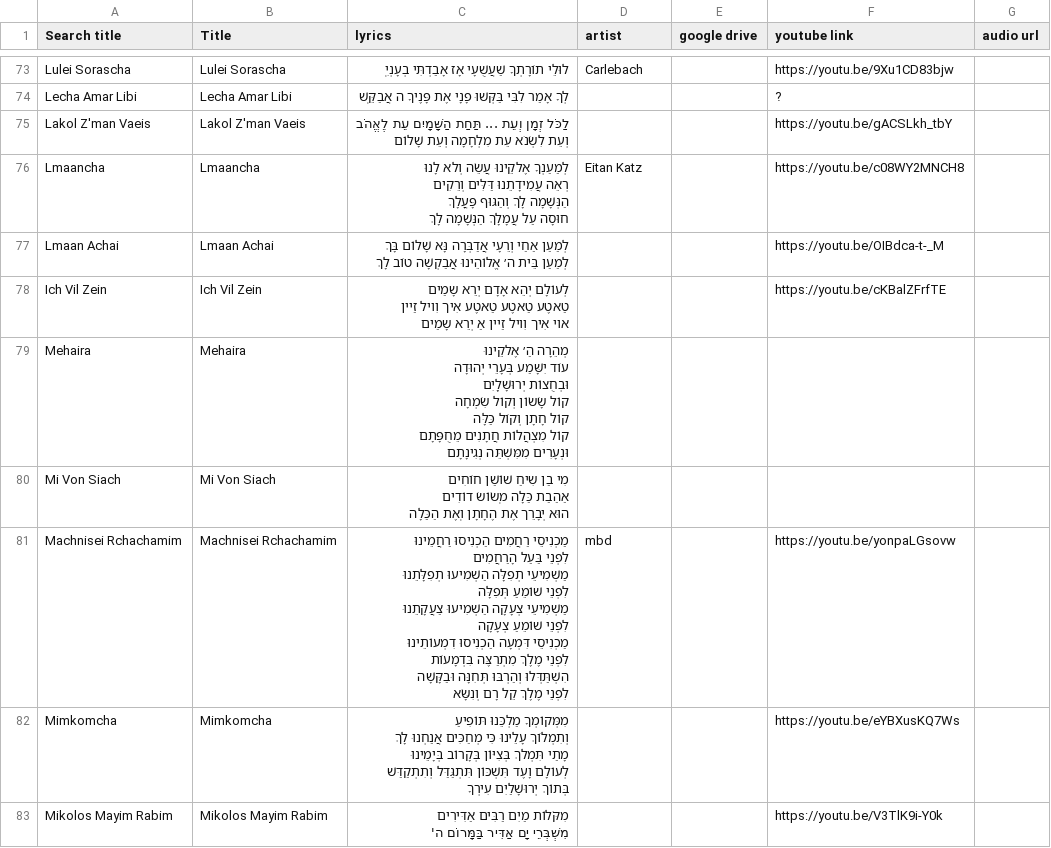
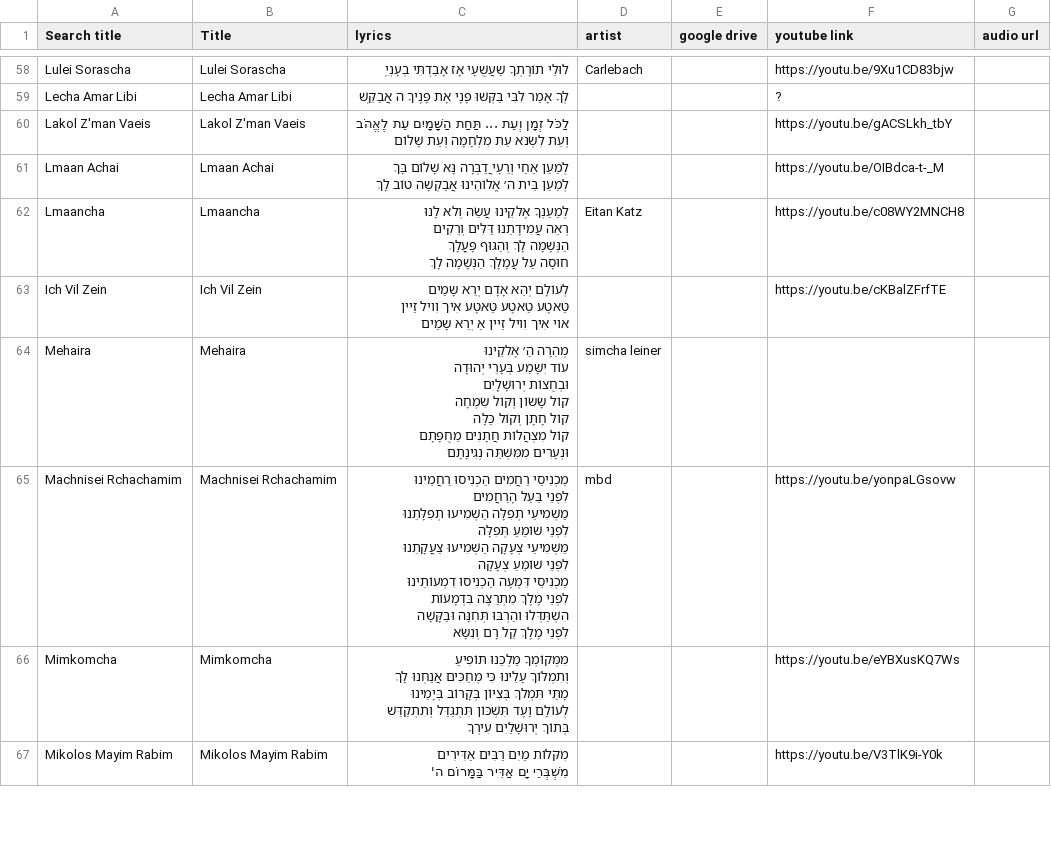
Before and after one commit to isaacngordon/niggun-sheet, a CSV file: data/songs.csv, drawn as a sheet; only a part is shown, gaps mark what is left out; the diff covers the shown part only.

```diff
--- a/data/songs.csv
+++ b/data/songs.csv
@@ -273,0 +242,2 @@ Lakol Z'man Vaeis,Lakol Z'man Vaeis,"לַכֹּל זְמָן וְעֵת ... תַ
+Lmaan Achai,Lmaan Achai,"לְמַעַן אַחַי וְרֵעָי ֲדַבְּרָה נָּא שָׁלוֹם בָּךְ
+לְמַעַן בֵּית ה׳ אֱלוֹהֵינוּ אֲבַקְשָׁה טוֹב לָךְ",,,https://youtu.be/OIBdca-t-_M,
@@ -278,2 +247,0 @@ Lmaancha,Lmaancha,"לְמַעַנְךָ אֶלקֵינוּ עֲשֵׂה וְלא
-Lmaan Achai,Lmaan Achai,"לְמַעַן אַחַי וְרֵעָי אֲדַבְּרָה נָּא שָׁלוֹם בָּךְ
-לְמַעַן בֵּית ה׳ אֱלוֹהֵינוּ אֲבַקְשָׁה טוֹב לָךְ",,,https://youtu.be/OIBdca-t-_M
@@ -283,20 +251,17 @@ Ich Vil Zein,Ich Vil Zein,"לְעוֹלָם יְהֵא אָדָם  יְרֵא ש
-Mehaira,Mehaira,"מְהֵרָה הַ׳ אֶלקֵינוּ
-עוֹד יִשָּׁמַע בְּעָרֵי יְהוּדָה
-וּבְחֻצוֹת יְרוּשָׁלָֽיִם
-קוֹל שָׂשׂוֹן וְקוֹל שִׂמְחָה
-קוֹל חָתָן וְקוֹל כַּלָּה
-קוֹל מִצְהֲלוֹת חֲתָנִים מֵחֻפָּתָם
-וּנְעָרִים מִמִּשְׁתֵּה נְגִינָתָם",,,
-Mi Von Siach,Mi Von Siach,"מִי בַן שִיחַ שׁוֹשַׁן חוֹחִים
-אַהַבַת כַּלָה מֽשׂוֹשׂ דוֹדִים
-הוּא יְבָרֵך אֶת הֶחָתָן וֽאֶת הַכַּלָה",,,
-Machnisei Rchachamim,Machnisei Rchachamim,"מַכְנִיסֵי רַחֲמִים הַכְנִיסוּ רַחֲמֵינוּ
-לִפְנֵי בַּעַל הָרַחֲמִים
-מַשְׁמִיעֵי תְפִלָּה הַשְׁמִיעוּ תְפִלָּתֵנוּ
-לִפְנֵי שׁוֹמֵעַ תְּפִלָּה
-מַשְׁמִיעֵי צְעָקָה הַשְׁמִיעוּ צַעֲקָתֵנוּ
-לִפְנֵי שׁוֹמֵעַ צְעָקָה
-מַכְנִיסֵי דִּמְעָה הַכְנִיסוּ דִמְעוֹתֵינוּ
-לִפְנֵי מֶלֶךְ מִתְרַצֶּה בִּדְמָעוֹת
-הִשְׁתַּדְּלוּ וְהַרְבּוּ תְּחִנָּה וּבַקָּשָׁה
-לִפְנֵי מֶלֶךְ קֵל רָם וְנִשָּׂא",mbd,,https://youtu.be/yonpaLGsovw
+Mehaira,Mehaira,"מְהֵרָה הַ׳ אֶלקֵינוּ
+עוֹד יִשָּׁמַע בְּעָרֵי יְהוּדָה
+וּבְחֻצוֹת יְרוּשָׁלָֽיִם
+קוֹל שָׂשׂוֹן וְקוֹל שִׂמְחָה
+קוֹל חָתָן וְקוֹל כַּלָּה
+קוֹל מִצְהֲלוֹת חֲתָנִים מֵחֻפָּתָם
+וּנְעָרִים מִמִּשְׁתֵּה נְגִינָתָם",simcha leiner,,,
+Machnisei Rchachamim,Machnisei Rchachamim,"מַכְנִיסֵי רַחֲמִים הַכְנִיסוּ רַחֲמֵינוּ
+לִפְנֵי בַּעַל הָרַחֲמִים
+מַשְׁמִיעֵי תְפִלָּה הַשְׁמִיעוּ תְפִלָּתֵנוּ
+לִפְנֵי שׁוֹמֵעַ תְּפִלָּה
+מַשְׁמִיעֵי צְעָקָה הַשְׁמִיעוּ צַעֲקָתֵנוּ
+לִפְנֵי שׁוֹמֵעַ צְעָקָה
+מַכְנִיסֵי דִּמְעָה הַכְנִיסוּ דִמְעוֹתֵינוּ
+לִפְנֵי מֶלֶךְ מִתְרַצֶּה בִּדְמָעוֹת
+הִשְׁתַּדְּלוּ והַרְבּוּ תְּחִנָּה וּבַקָּשָׁה
+לִפְנֵי מֶלֶךְ קֵל רָם וְנִשָּׂא",mbd,,https://youtu.be/yonpaLGsovw,
```
Also changed, not shown: 5 added rows, 23 removed rows and 58 edited cells elsewhere in this file, 44 other files.
